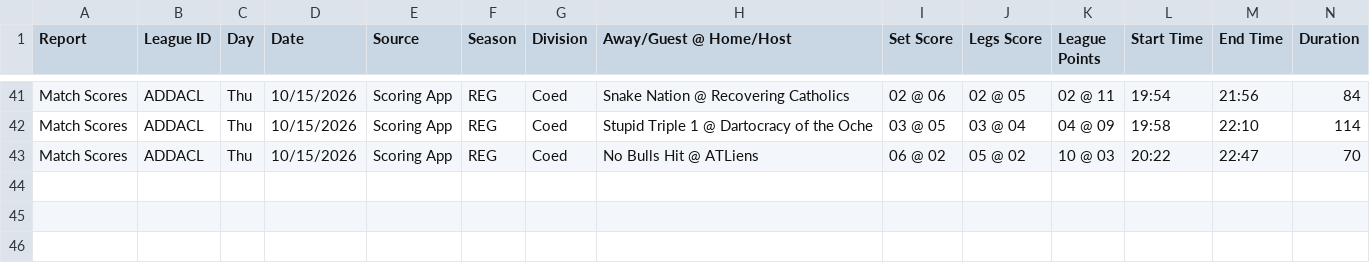
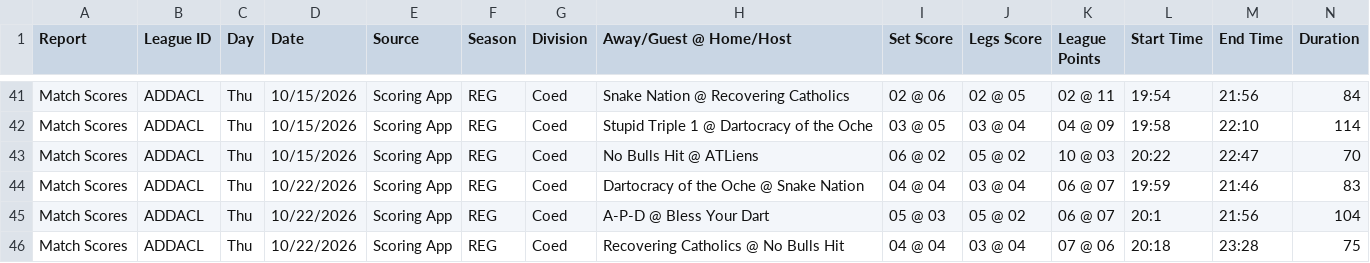
Before and after one commit to addadarts/league-data, a CSV file: dartconnect/addacl/27/matchlog_reg.csv, drawn as a sheet; only a part is shown, gaps mark what is left out; rows hold the shown columns only; the diff names each change by its address in the sheet, - before the commit and + after, or states it on an @@ line.

```diff
--- a/dartconnect/addacl/27/matchlog_reg.csv
+++ b/dartconnect/addacl/27/matchlog_reg.csv
+row 44: Match Scores | ADDACL | Thu | 10/22/2026 | Scoring App | REG | Coed | Dartocracy of the Oche @ Snake Nation | 04 @ 04 | 03 @ 04 | 06 @ 07 | 19:59 | 21:46 | 83
+row 45: Match Scores | ADDACL | Thu | 10/22/2026 | Scoring App | REG | Coed | A-P-D @ Bless Your Dart | 05 @ 03 | 05 @ 02 | 06 @ 07 | 20:1 | 21:56 | 104
+row 46: Match Scores | ADDACL | Thu | 10/22/2026 | Scoring App | REG | Coed | Recovering Catholics @ No Bulls Hit | 04 @ 04 | 03 @ 04 | 07 @ 06 | 20:18 | 23:28 | 75
```
Also changed, not shown: dartconnect/adda/64/leaderboard_all_01.csv, dartconnect/adda/64/leaderboard_all_cricket.csv, 12 other files.
